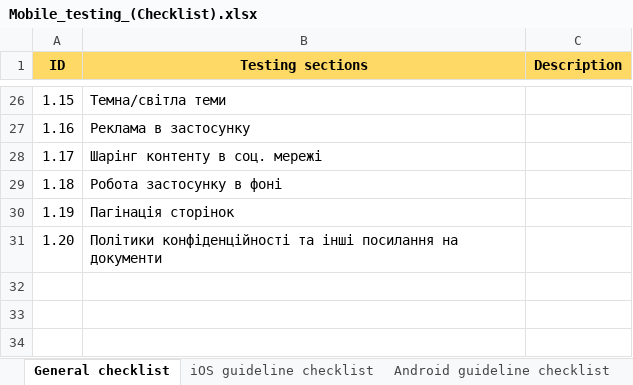
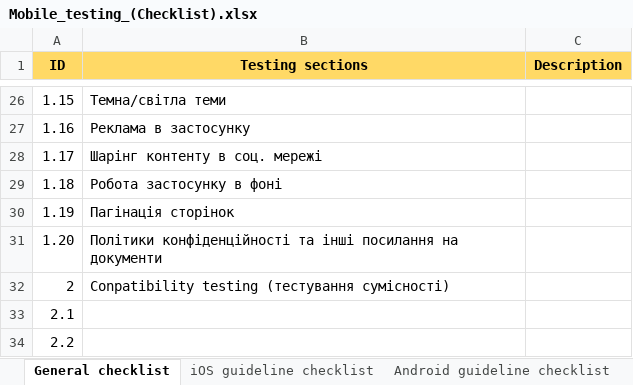
Before and after one commit to MovchanOlexiy/Test_Theory, an Excel workbook: Mobile_testing_(Checklist).xlsx, sheet General checklist, drawn as a sheet; only a part is shown, gaps mark what is left out; values as stored, in another font and other column widths than the file's, no borders; the diff names each change by its address in the sheet, - before the commit and + after, or states it on an @@ line.

Commit message:
new file mobile checklist

```diff
--- a/Mobile_testing_(Checklist).xlsx (sheet General checklist)
+++ b/Mobile_testing_(Checklist).xlsx (sheet General checklist)
+row 32: 2 | Conpatibility testing (тестування сумісності)
+row 33: 2.1
+row 34: 2.2
```
